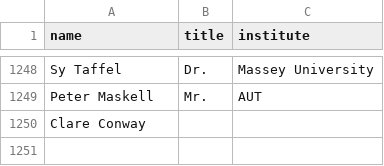
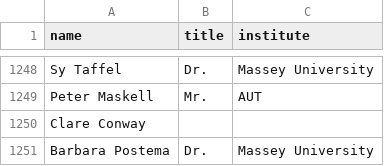
Before and after one commit to ClaxonNZ/ClaxonNZ.github.io, a CSV file: signatories/data/signatories.csv, drawn as a sheet; only a part is shown, gaps mark what is left out.

Commit message:
Updating signatories on 23 September 2019

```diff
--- a/signatories/data/signatories.csv
+++ b/signatories/data/signatories.csv
@@ -1250 +1250,2 @@ Peter Maskell,Mr.,AUT
 Clare Conway,,
+Barbara Postema,Dr.,Massey University
```
